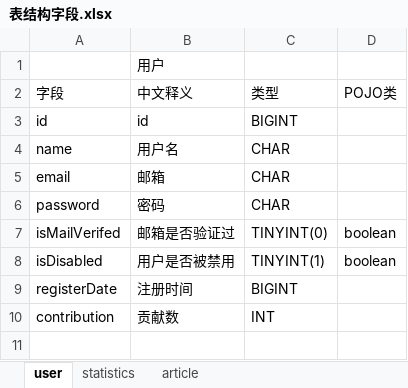
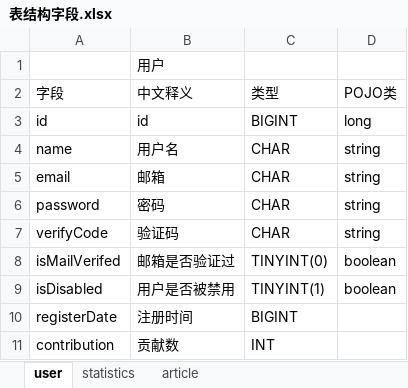
Before and after one commit to yocomgsiu/spring-vue-demo, an Excel workbook: SQL/表结构字段.xlsx, sheet user, drawn as a sheet; values as stored, in another font and other column widths than the file's, no borders; the diff names each change by its address in the sheet, - before the commit and + after, or states it on an @@ line.

```diff
--- a/SQL/表结构字段.xlsx (sheet user)
+++ b/SQL/表结构字段.xlsx (sheet user)
-D3 (POJO类): (empty)
+D3 (POJO类): long
-D4:D6 (POJO类): (empty)
+D4:D6 (POJO类): string
+row 7: verifyCode | 验证码 | CHAR | string
```
Also changed, not shown: 15 other files.
